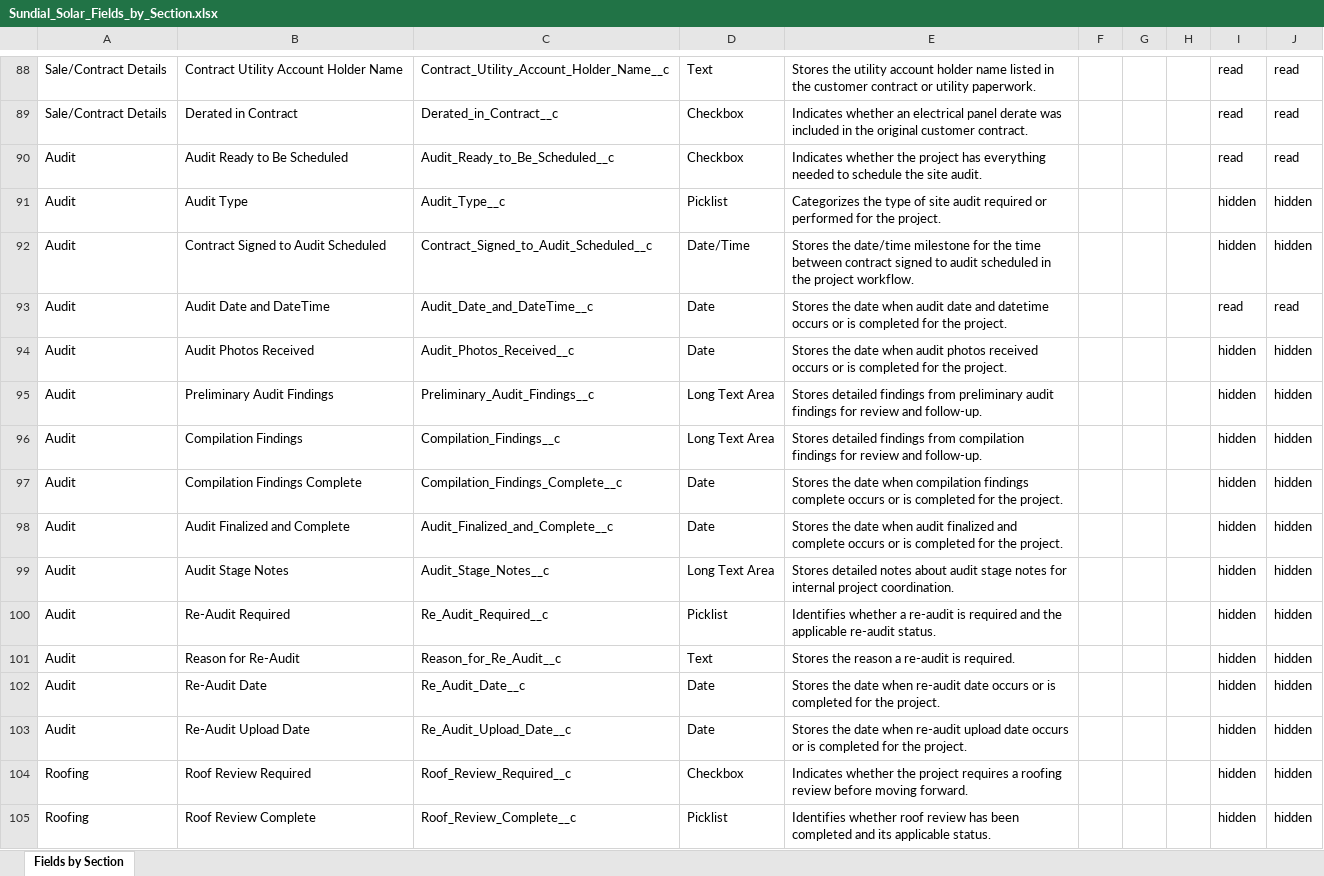
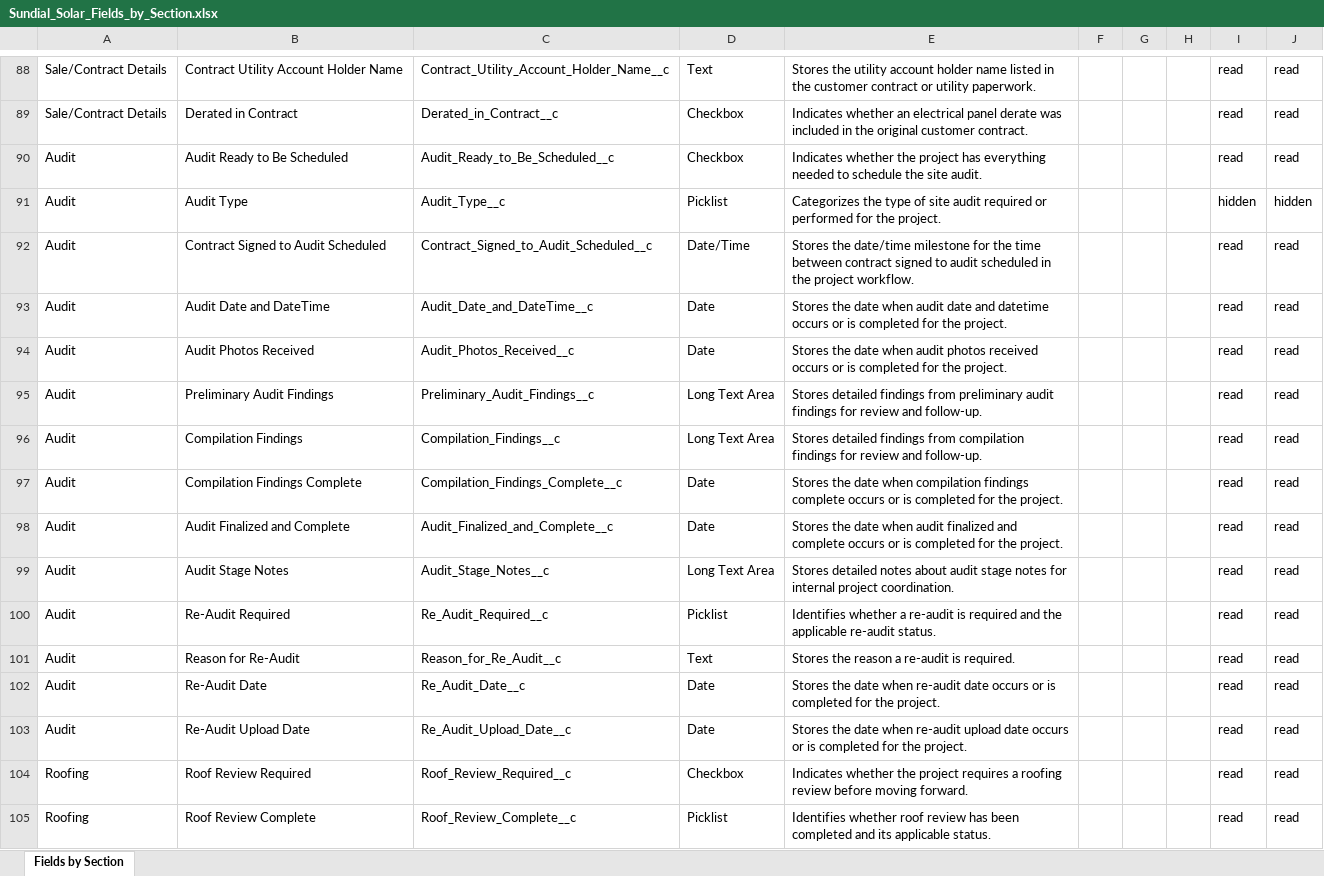
Before and after one commit to ConstructiveOps/sundial-core, an Excel workbook: docs/Sundial_Solar_Fields_by_Section.xlsx, sheet Fields by Section, drawn as a sheet; only a part is shown, gaps mark what is left out; values as stored, in another font and other column widths than the file's, no borders; the diff covers the shown part only; the diff names each change by its address in the sheet, - before the commit and + after, or states it on an @@ line.

```diff
--- a/docs/Sundial_Solar_Fields_by_Section.xlsx (sheet Fields by Section)
+++ b/docs/Sundial_Solar_Fields_by_Section.xlsx (sheet Fields by Section)
-I92: hidden
+I92: read
-J92: hidden
+J92: read
-I94:I105: hidden
+I94:I105: read
-J94:J105: hidden
+J94:J105: read
```
Also changed, not shown: 199 edited cells elsewhere in this sheet, docs/Sundial_Customer__c_Field_Design.xlsx, 7 other files.
